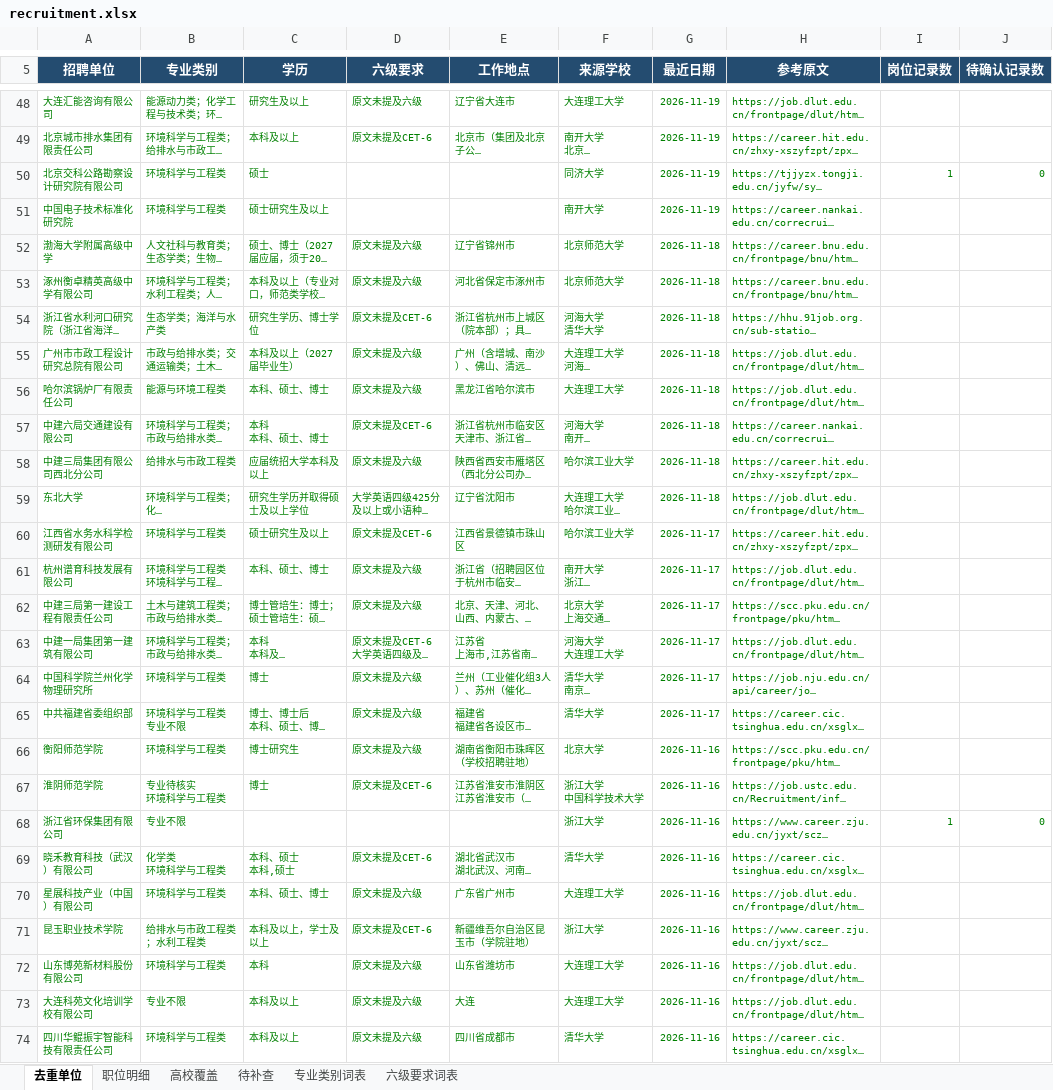
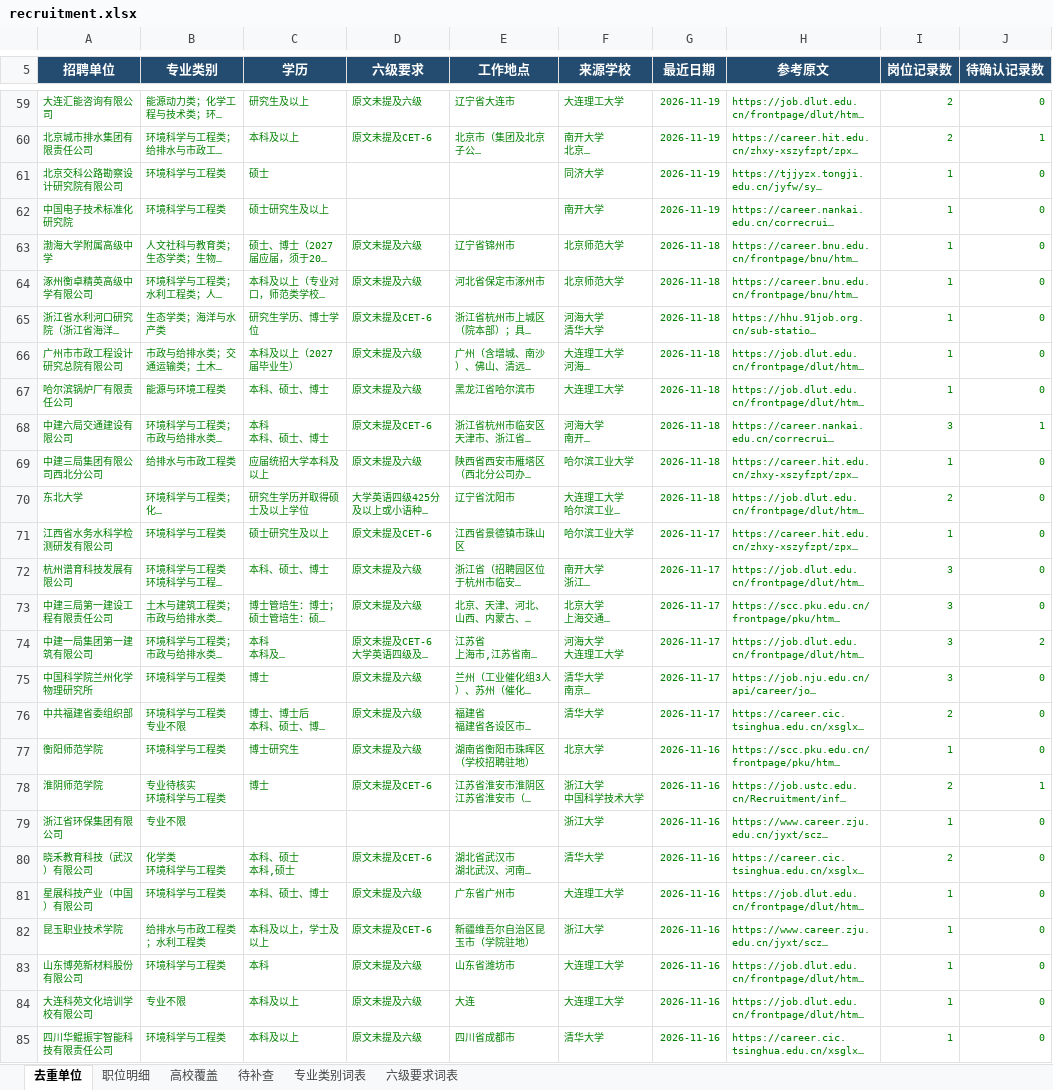
Before and after one commit to sch401/recruitment-jobs, an Excel workbook: env-jobs/recruitment.xlsx, sheet 去重单位, drawn as a sheet; only a part is shown, gaps mark what is left out; long unchanged cells end in …; values as stored, in another font and other column widths than the file's, no borders; table styles not drawn; 1 other sheet too large or unreadable and not compared; addresses are those after the commit; the diff covers the shown part only; the diff names each change by its address in the sheet, - before the commit and + after, or states it on an @@ line.

```diff
--- a/env-jobs/recruitment.xlsx (sheet 去重单位)
+++ b/env-jobs/recruitment.xlsx (sheet 去重单位)
-I59:I60 (岗位记录数): (empty)
+I59:I60 (岗位记录数): 2
-J59 (待确认记录数): (empty)
+J59 (待确认记录数): 0
-J60 (待确认记录数): (empty)
+J60 (待确认记录数): 1
-I62:I67 (岗位记录数): (empty)
+I62:I67 (岗位记录数): 1
-J62:J67 (待确认记录数): (empty)
+J62:J67 (待确认记录数): 0
-I68 (岗位记录数): (empty)
+I68 (岗位记录数): 3
-J68 (待确认记录数): (empty)
+J68 (待确认记录数): 1
-I69 (岗位记录数): (empty)
+I69 (岗位记录数): 1
-J69:J73 (待确认记录数): (empty)
+J69:J73 (待确认记录数): 0
-I70 (岗位记录数): (empty)
+I70 (岗位记录数): 2
-I71 (岗位记录数): (empty)
+I71 (岗位记录数): 1
-I72:I75 (岗位记录数): (empty)
+I72:I75 (岗位记录数): 3
-J74 (待确认记录数): (empty)
+J74 (待确认记录数): 2
-J75:J77 (待确认记录数): (empty)
+J75:J77 (待确认记录数): 0
-I76 (岗位记录数): (empty)
+I76 (岗位记录数): 2
-I77 (岗位记录数): (empty)
+I77 (岗位记录数): 1
-I78 (岗位记录数): (empty)
+I78 (岗位记录数): 2
-J78 (待确认记录数): (empty)
+J78 (待确认记录数): 1
-I80 (岗位记录数): (empty)
+I80 (岗位记录数): 2
-J80:J85 (待确认记录数): (empty)
+J80:J85 (待确认记录数): 0
-I81:I85 (岗位记录数): (empty)
+I81:I85 (岗位记录数): 1
```
Also changed, not shown: 12 added rows, 5 removed rows, 527 edited cells and cell formats elsewhere in this sheet, sheet 职位明细, sheet 高校覆盖, 3 other files.
